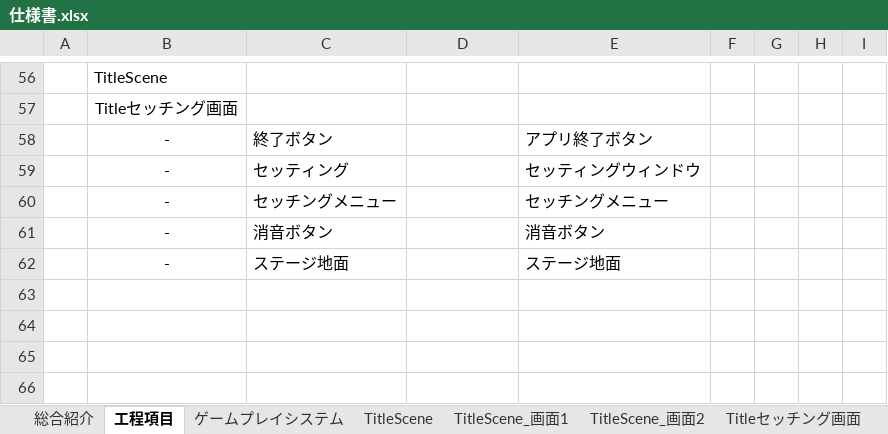
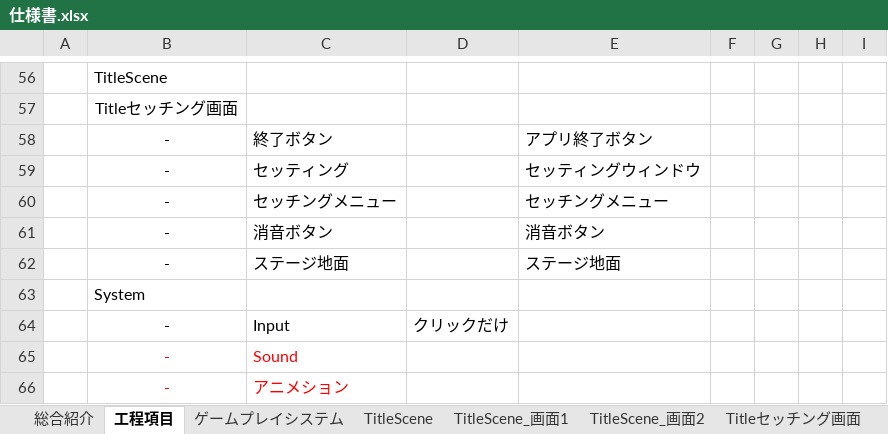
Before and after one commit to kannkeii/FrontlineDefense, an Excel workbook: 仕様書.xlsx, sheet 工程項目, drawn as a sheet; only a part is shown, gaps mark what is left out; values as stored, in another font and other column widths than the file's, no borders; charts and pictures not drawn; the diff names each change by its address in the sheet, - before the commit and + after, or states it on an @@ line.

Commit message:
[update]仕様書更新

```diff
--- a/仕様書.xlsx (sheet 工程項目)
+++ b/仕様書.xlsx (sheet 工程項目)
+row 63:  | System
+row 64:  | - | Input | クリックだけ
+row 65:  | - | Sound
+row 66:  | - | アニメション
```
Also changed, not shown: charts or pictures.
